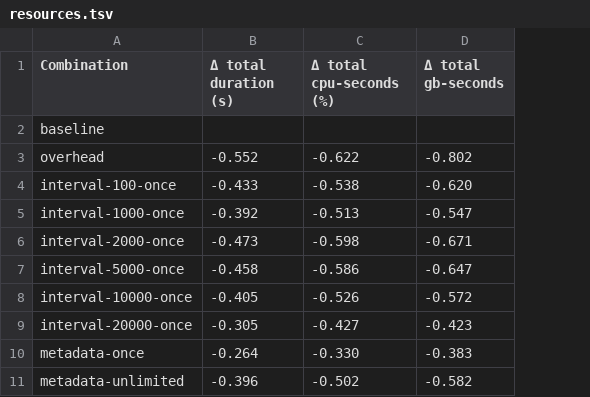
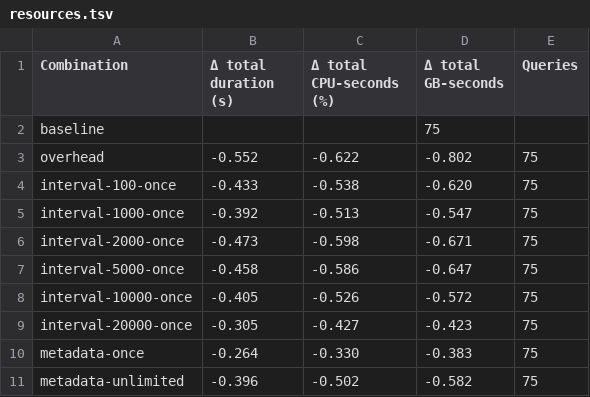
Before and after one commit to surilindur/comunica-experiments, a TSV file: results/ltqp-solid-join-restart/resources.tsv, drawn as a sheet; the diff names each change by its address in the sheet, - before the commit and + after, or states it on an @@ line.

```diff
--- a/results/ltqp-solid-join-restart/resources.tsv
+++ b/results/ltqp-solid-join-restart/resources.tsv
+column E (Queries), rows 3-11: all 75
-C1: Δ total cpu-seconds (%)
+C1: Δ total CPU-seconds (%)
-D1: Δ total gb-seconds
+D1: Δ total GB-seconds
-D2 (Δ total GB-seconds): (empty)
+D2 (Δ total GB-seconds): 75
```
Also changed, not shown: results/ltqp-solid-join-restart/processing.tsv, results/ltqp-solid-join-restart/templates.tsv, 11 other files.
